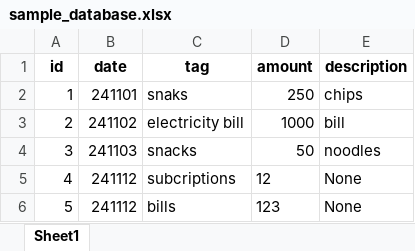
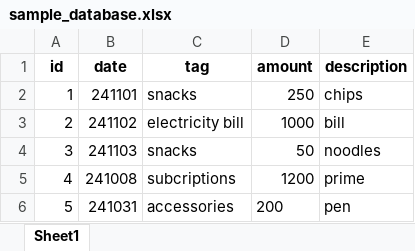
Before and after one commit to sriram835/budgeting_program, an Excel workbook: database/sample_database.xlsx, sheet Sheet1, drawn as a sheet; values as stored, in another font and other column widths than the file's, no borders; the diff names each change by its address in the sheet, - before the commit and + after, or states it on an @@ line.

```diff
--- a/database/sample_database.xlsx (sheet Sheet1)
+++ b/database/sample_database.xlsx (sheet Sheet1)
-C2 (tag): snaks
+C2 (tag): snacks
-B5 (date): 241112
+B5 (date): 241008
-D5 (amount): 12
+D5 (amount): 1200
-E5 (description): None
+E5 (description): prime
-B6 (date): 241112
+B6 (date): 241031
-C6 (tag): bills
+C6 (tag): accessories
-D6 (amount): 123
+D6 (amount): 200
-E6 (description): None
+E6 (description): pen
```
Also changed, not shown: 5 other files.
